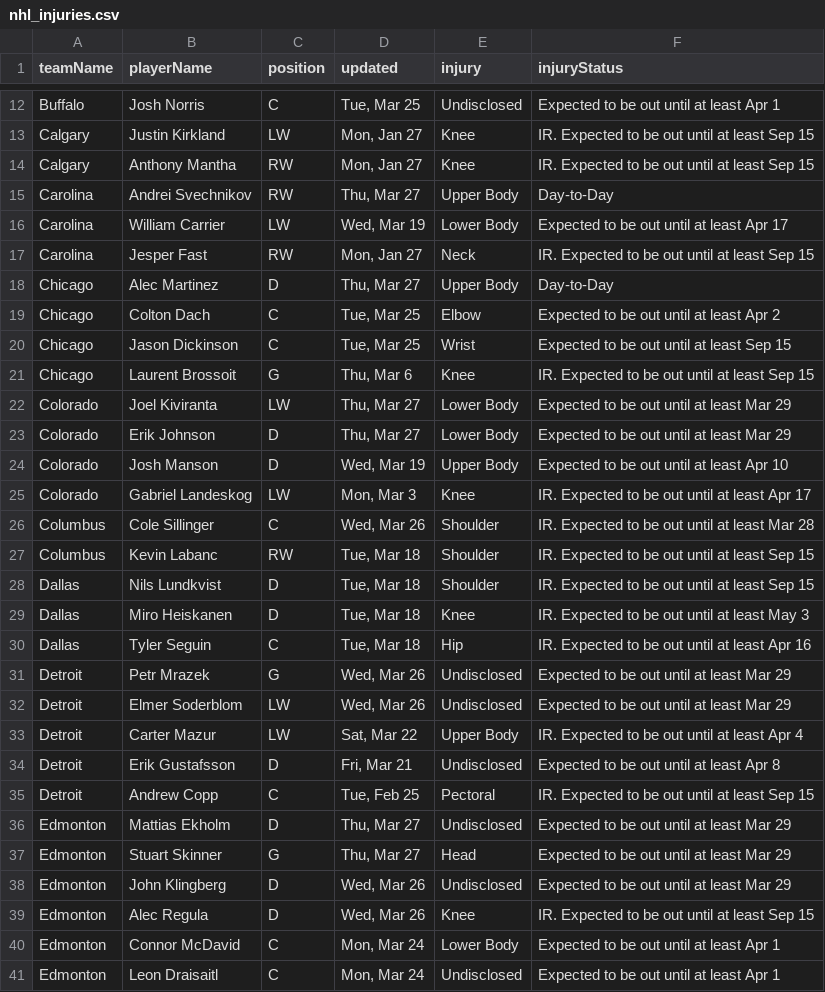
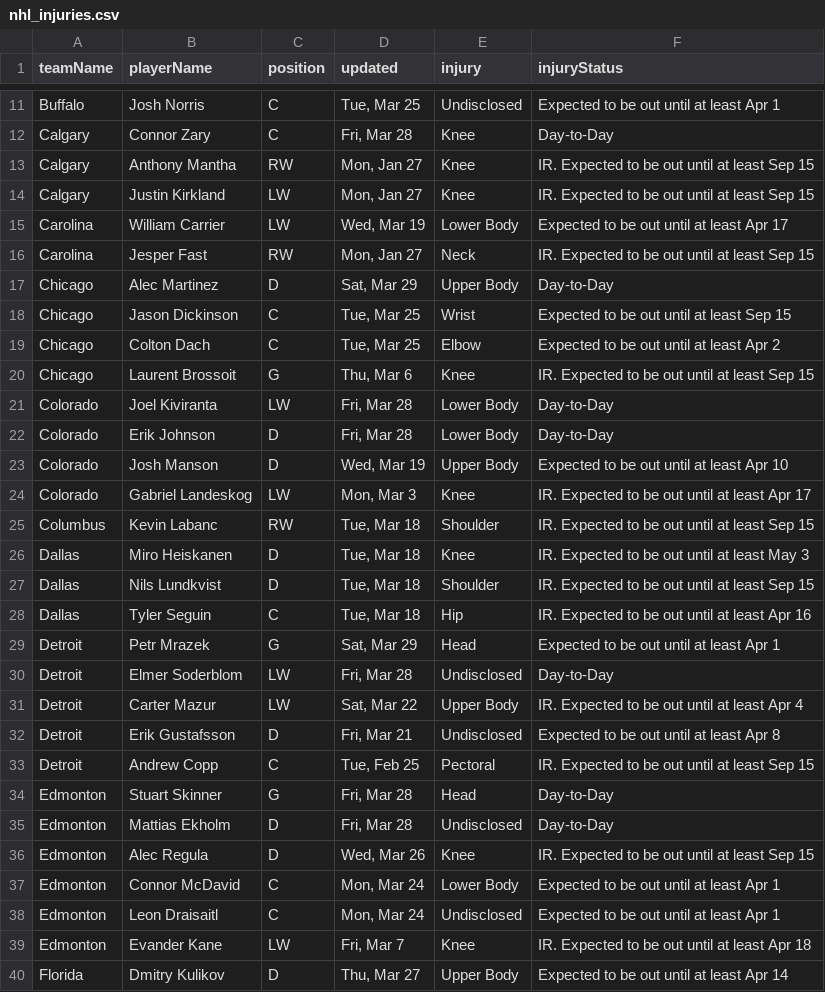
Before and after one commit to quintonfesq04/RealSports, a CSV file: nhl_injuries.csv, drawn as a sheet; only a part is shown, gaps mark what is left out; the shorter side is filled out with more unchanged rows; removed rows and columns are numbered as before the commit, all else as after; the diff covers the shown part only; the diff names each change by its address in the sheet, - before the commit and + after, or states it on an @@ line.

```diff
--- a/nhl_injuries.csv
+++ b/nhl_injuries.csv
+row 12: Calgary | Connor Zary | C | Fri, Mar 28 | Knee | Day-to-Day
@@ row 14 moved to row 13: Calgary @@
-row 15: Carolina | Andrei Svechnikov | RW | Thu, Mar 27 | Upper Body | Day-to-Day
-D17 (updated): Thu, Mar 27
+D17 (updated): Sat, Mar 29
@@ row 20 moved to row 18: Chicago @@
-D21:D22 (updated): Thu, Mar 27
+D21:D22 (updated): Fri, Mar 28
-F21:F22 (injuryStatus): Expected to be out until at least Mar 29
+F21:F22 (injuryStatus): Day-to-Day
-row 26: Columbus | Cole Sillinger | C | Wed, Mar 26 | Shoulder | IR. Expected to be out until at least Mar 28
@@ row 29 moved to row 26: Dallas @@
-D29 (updated): Wed, Mar 26
+D29 (updated): Sat, Mar 29
-E29 (injury): Undisclosed
+E29 (injury): Head
-F29 (injuryStatus): Expected to be out until at least Mar 29
+F29 (injuryStatus): Expected to be out until at least Apr 1
-D30 (updated): Wed, Mar 26
+D30 (updated): Fri, Mar 28
-F30 (injuryStatus): Expected to be out until at least Mar 29
+F30 (injuryStatus): Day-to-Day
-row 36: Edmonton | Mattias Ekholm | D | Thu, Mar 27 | Undisclosed | Expected to be out until at least Mar 29
-D34 (updated): Thu, Mar 27
+D34 (updated): Fri, Mar 28
-F34:F35 (injuryStatus): Expected to be out until at least Mar 29
+F34:F35 (injuryStatus): Day-to-Day
-B35 (playerName): John Klingberg
+B35 (playerName): Mattias Ekholm
-D35 (updated): Wed, Mar 26
+D35 (updated): Fri, Mar 28
```
Also changed, not shown: 8 added rows, 9 removed rows, 2 moved rows and 17 edited cells elsewhere in this file, MLB/mlb_injuries.csv, NBA/nba_healthy_player_stats.csv, 17 other files.
